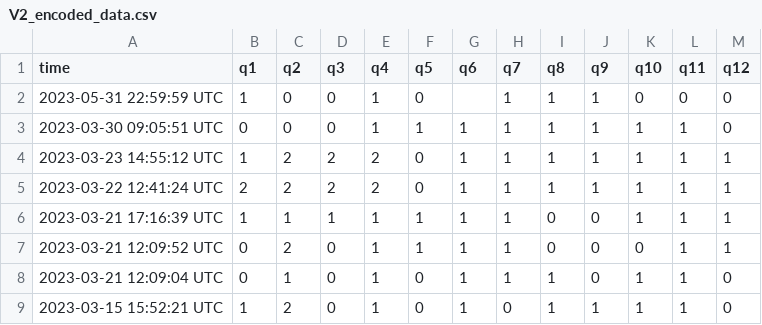
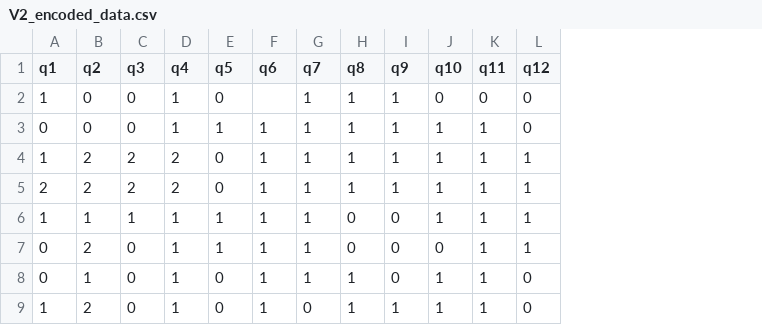
Before and after one commit to x-y-zhao/LPQ_survey_study, a CSV file: V2_encoded_data.csv, drawn as a sheet; only a part is shown; the diff names each change by its address in the sheet, - before the commit and + after, or states it on an @@ line.

Commit message:
Add files via upload

```diff
--- a/V2_encoded_data.csv
+++ b/V2_encoded_data.csv
-column A (time), rows 2-9: 2023-05-31 22:59:59 UTC | 2023-03-30 09:05:51 UTC | 2023-03-23 14:55:12 UTC | 2023-03-22 12:41:24 UTC | 2023-03-21 17:16:39 UTC | 2023-03-21 12:09:52 UTC | 2023-03-21 12:09:04 UTC | 2023-03-15 15:52:21 UTC
```
